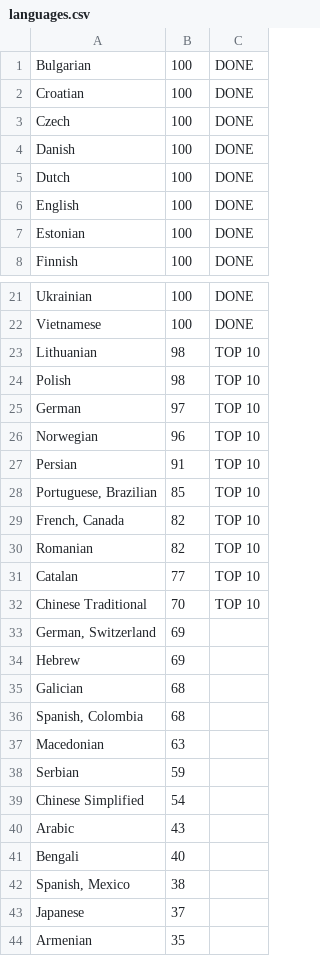
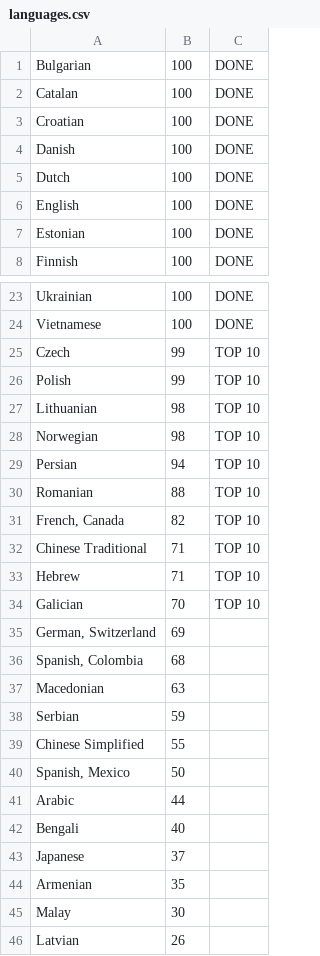
Before and after one commit to matks/TopTranslators, a CSV file: data/languages.csv, drawn as a sheet; only a part is shown, gaps mark what is left out; the shorter side is filled out with more unchanged rows; the diff covers the shown part only.

```diff
--- a/data/languages.csv
+++ b/data/languages.csv
@@ -1,4 +1,4 @@
 Bulgarian,100,DONE
+Catalan,100,DONE
 Croatian,100,DONE
-Czech,100,DONE
 Danish,100,DONE
@@ -22,15 +24,13 @@ Ukrainian,100,DONE
 Vietnamese,100,DONE
+Czech,99,TOP 10
+Polish,99,TOP 10
 Lithuanian,98,TOP 10
-Polish,98,TOP 10
-German,97,TOP 10
-Norwegian,96,TOP 10
-Persian,91,TOP 10
-"Portuguese, Brazilian",85,TOP 10
+Norwegian,98,TOP 10
+Persian,94,TOP 10
+Romanian,88,TOP 10
 "French, Canada",82,TOP 10
-Romanian,82,TOP 10
-Catalan,77,TOP 10
-Chinese Traditional,70,TOP 10
+Chinese Traditional,71,TOP 10
+Hebrew,71,TOP 10
+Galician,70,TOP 10
 "German, Switzerland",69,
-Hebrew,69,
-Galician,68,
 "Spanish, Colombia",68,
@@ -38,6 +38,6 @@ Macedonian,63,
 Serbian,59,
-Chinese Simplified,54,
-Arabic,43,
+Chinese Simplified,55,
+"Spanish, Mexico",50,
+Arabic,44,
 Bengali,40,
-"Spanish, Mexico",38,
 Japanese,37,
```
Also changed, not shown: 6 added rows, 3 removed rows and 1 edited cell elsewhere in this file, data/flags.csv, data/translators.csv, 2 other files.
